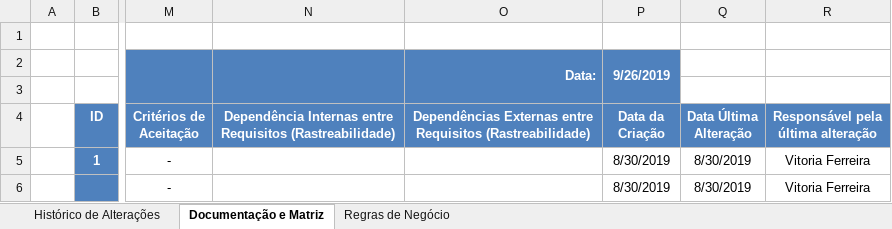
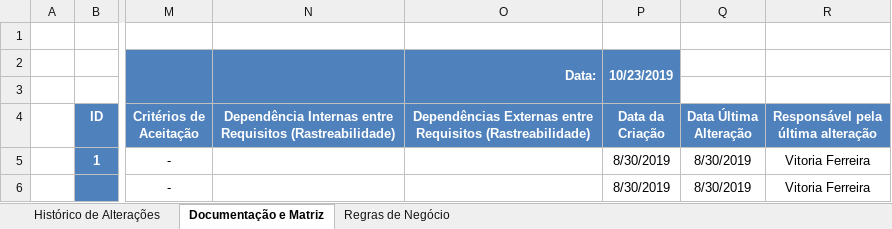
Before and after one commit to BandTec/Data-Source, an Excel workbook: documentacao/sprint-1/requisitos.xlsx, sheet Documentação e Matriz, drawn as a sheet; only a part is shown, gaps mark what is left out; values as stored, in another font and other column widths than the file's, no borders; charts and pictures and table styles not drawn; the diff names each change by its address in the sheet, - before the commit and + after, or states it on an @@ line.

```diff
--- a/documentacao/sprint-1/requisitos.xlsx (sheet Documentação e Matriz)
+++ b/documentacao/sprint-1/requisitos.xlsx (sheet Documentação e Matriz)
-P2 (Data da Criação): 9/26/2019
+P2 (Data da Criação): 10/23/2019
```
Also changed, not shown: sheet Regras de Negócio.
